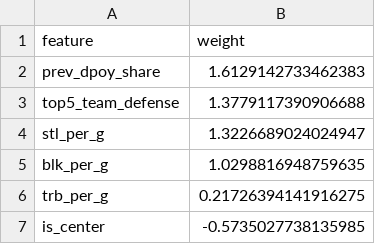
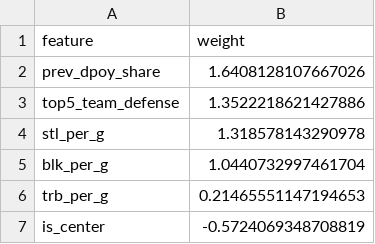
Before and after one commit to luke3301/Sports-Data-Analytics-Project, a CSV file: models/awards/dpoy_traditional/linear_weights.csv, drawn as a sheet.

```diff
--- a/models/awards/dpoy_traditional/linear_weights.csv
+++ b/models/awards/dpoy_traditional/linear_weights.csv
@@ -1,7 +1,7 @@
 feature,weight
-prev_dpoy_share,1.6129142733462383
-top5_team_defense,1.3779117390906688
-stl_per_g,1.3226689024024947
-blk_per_g,1.0298816948759635
-trb_per_g,0.21726394141916275
-is_center,-0.5735027738135985
+prev_dpoy_share,1.6408128107667026
+top5_team_defense,1.3522218621427886
+stl_per_g,1.318578143290978
+blk_per_g,1.0440732997461704
+trb_per_g,0.21465551147194653
+is_center,-0.5724069348708819
```
Also changed, not shown: models/awards/dpoy_impact/grid_results.csv, models/awards/dpoy_modern_darko/grid_results.csv, 20 other files.
